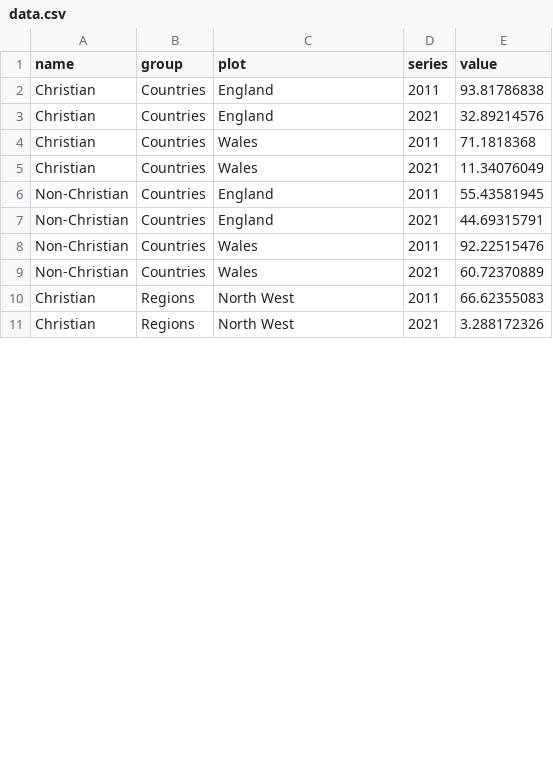
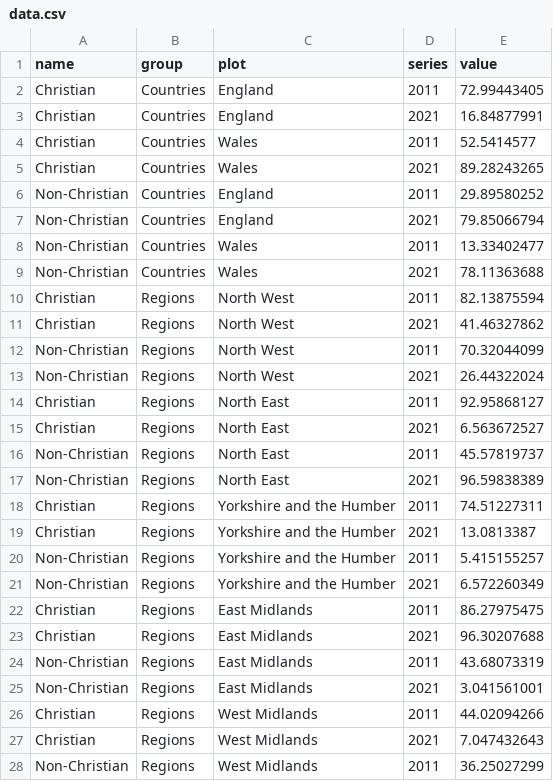
Before and after one commit to ONSvisual/all-charts-before, a CSV file: small-multiple-bar-dot-chart/data.csv, drawn as a sheet; only a part is shown; the diff covers the shown part only.

```diff
--- a/small-multiple-bar-dot-chart/data.csv
+++ b/small-multiple-bar-dot-chart/data.csv
@@ -1,11 +1,28 @@
 name,group,plot,series,value
-Christian ,Countries,England,2011,93.81786838
-Christian ,Countries,England,2021,32.89214576
-Christian ,Countries,Wales,2011,71.1818368
-Christian ,Countries,Wales,2021,11.34076049
-Non-Christian,Countries,England,2011,55.43581945
-Non-Christian,Countries,England,2021,44.69315791
-Non-Christian,Countries,Wales,2011,92.22515476
-Non-Christian,Countries,Wales,2021,60.72370889
-Christian ,Regions,North West,2011,66.62355083
-Christian ,Regions,North West,2021,3.288172326
+Christian ,Countries,England,2011,72.99443405
+Christian ,Countries,England,2021,16.84877991
+Christian ,Countries,Wales,2011,52.5414577
+Christian ,Countries,Wales,2021,89.28243265
+Non-Christian,Countries,England,2011,29.89580252
+Non-Christian,Countries,England,2021,79.85066794
+Non-Christian,Countries,Wales,2011,13.33402477
+Non-Christian,Countries,Wales,2021,78.11363688
+Christian ,Regions,North West,2011,82.13875594
+Christian ,Regions,North West,2021,41.46327862
+Non-Christian,Regions,North West,2011,70.32044099
+Non-Christian,Regions,North West,2021,26.44322024
+Christian ,Regions,North East,2011,92.95868127
+Christian ,Regions,North East,2021,6.563672527
+Non-Christian,Regions,North East,2011,45.57819737
+Non-Christian,Regions,North East,2021,96.59838389
+Christian ,Regions,Yorkshire and the Humber,2011,74.51227311
+Christian ,Regions,Yorkshire and the Humber,2021,13.0813387
+Non-Christian,Regions,Yorkshire and the Humber,2011,5.415155257
+Non-Christian,Regions,Yorkshire and the Humber,2021,6.572260349
+Christian ,Regions,East Midlands,2011,86.27975475
+Christian ,Regions,East Midlands,2021,96.30207688
+Non-Christian,Regions,East Midlands,2011,43.68073319
+Non-Christian,Regions,East Midlands,2021,3.041561001
+Christian ,Regions,West Midlands,2011,44.02094266
+Christian ,Regions,West Midlands,2021,7.047432643
+Non-Christian,Regions,West Midlands,2011,36.25027299
```
Also changed, not shown: 11 added rows and 10 edited cells elsewhere in this file, 3 other files.
